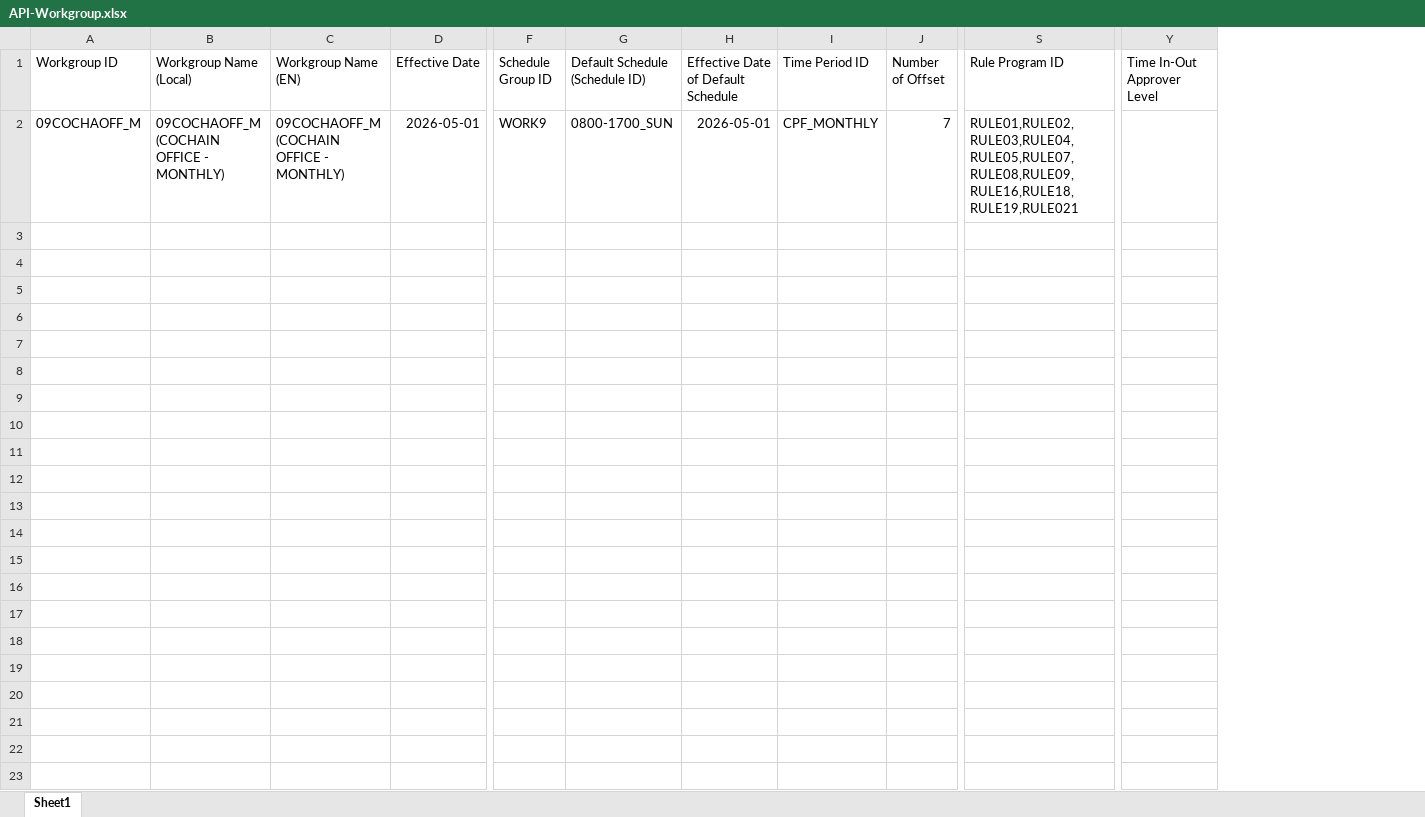
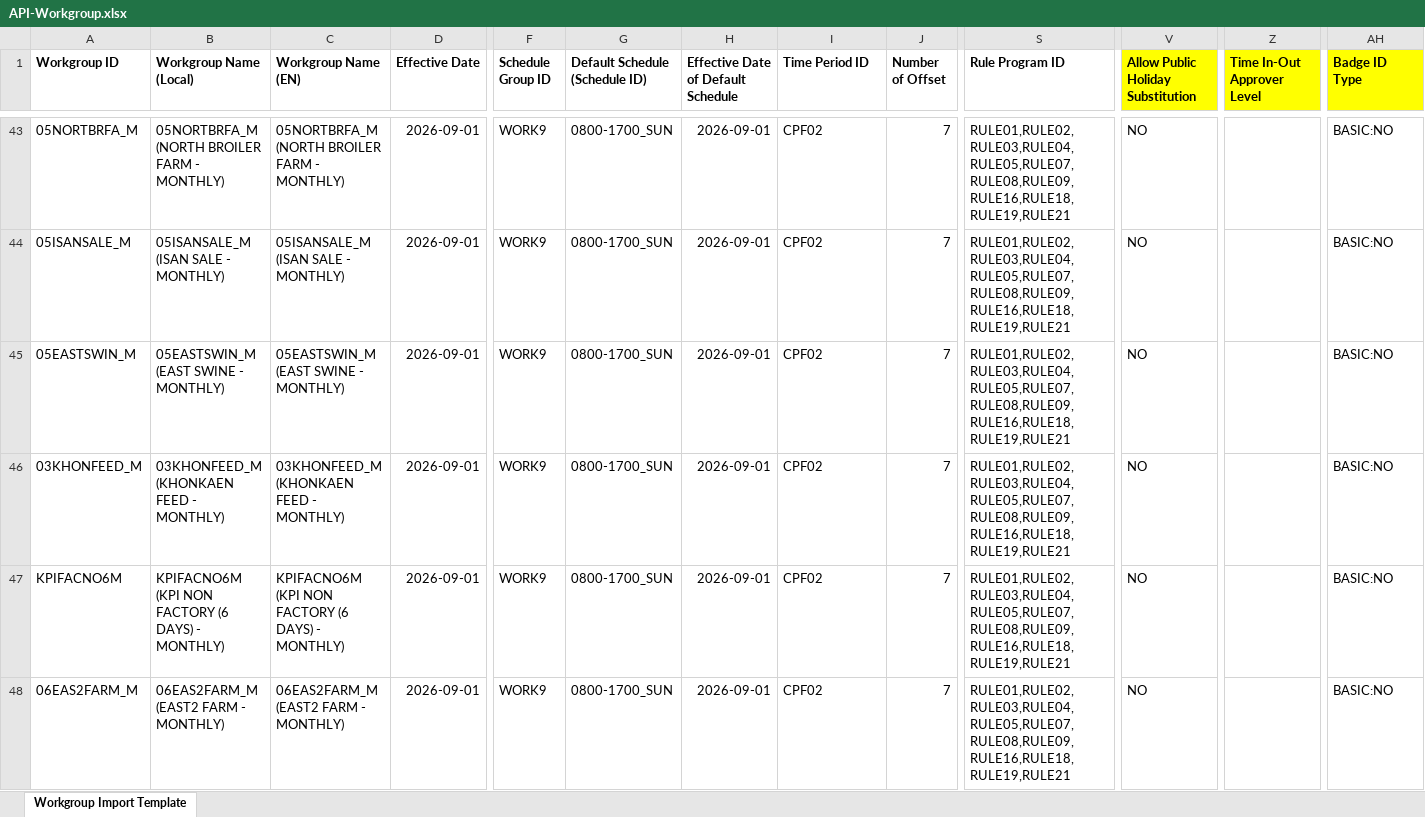
Before and after one commit to danupoll/HTML, an Excel workbook: API-Workgroup.xlsx, sheet Workgroup Import Template, drawn as a sheet; only a part is shown, gaps mark what is left out; values as stored, in another font and other column widths than the file's, no borders; conditional formats not drawn; addresses are those after the commit; rows hold the shown columns only; the diff covers the shown part only; the diff names each change by its address in the sheet, - before the commit and + after, or states it on an @@ line.

Commit message:
Add files via upload

```diff
--- a/API-Workgroup.xlsx (sheet Workgroup Import Template)
+++ b/API-Workgroup.xlsx (sheet Workgroup Import Template)
-sheet tab: Sheet1
+sheet tab: Workgroup Import Template
+column V, row 1: Allow Public Holiday Substitution; row 43: NO
+column AH (Badge ID Type), row 43: BASIC:NO
-A1:S1 bold: off
+A1:S1 bold: on
@@ Z1 bold: off → on, fill: none → #FFFF00 @@
-A43 (Workgroup ID): 09COCHAOFF_M
+A43 (Workgroup ID): 05NORTBRFA_M
-B43 (Workgroup Name (Local)): 09COCHAOFF_M (COCHAIN OFFICE - MONTHLY)
+B43 (Workgroup Name (Local)): 05NORTBRFA_M (NORTH BROILER FARM - MONTHLY)
-C43 (Workgroup Name (EN)): 09COCHAOFF_M (COCHAIN OFFICE - MONTHLY)
+C43 (Workgroup Name (EN)): 05NORTBRFA_M (NORTH BROILER FARM - MONTHLY)
-D43 (Effective Date): 2026-05-01
+D43 (Effective Date): 2026-09-01
-H43: 2026-05-01
+H43: 2026-09-01
-I43 (Time Period ID): CPF_MONTHLY
+I43 (Time Period ID): CPF02
-S43 (Rule Program ID): RULE01,RULE02,RULE03,RULE04,RULE05,RULE07,RULE08,RULE09,RULE16,RULE18,RULE19,RULE021
+S43 (Rule Program ID): RULE01,RULE02,RULE03,RULE04,RULE05,RULE07,RULE08,RULE09,RULE16,RULE18,RULE19,RULE21
+row 44: 05ISANSALE_M | 05ISANSALE_M (ISAN SALE - MONTHLY) | 05ISANSALE_M (ISAN SALE - MONTHLY) | 2026-09-01 | WORK9 | 0800-1700_SUN | 2026-09-01 | CPF02 | 7 | RULE01,RULE02,RULE03,RULE04,RULE05,RULE07,RULE08,RULE09,RULE16,RULE18,RULE19,RULE21 | NO |  | BASIC:NO
+row 45: 05EASTSWIN_M | 05EASTSWIN_M (EAST SWINE - MONTHLY) | 05EASTSWIN_M (EAST SWINE - MONTHLY) | 2026-09-01 | WORK9 | 0800-1700_SUN | 2026-09-01 | CPF02 | 7 | RULE01,RULE02,RULE03,RULE04,RULE05,RULE07,RULE08,RULE09,RULE16,RULE18,RULE19,RULE21 | NO |  | BASIC:NO
+row 46: 03KHONFEED_M | 03KHONFEED_M (KHONKAEN FEED - MONTHLY) | 03KHONFEED_M (KHONKAEN FEED - MONTHLY) | 2026-09-01 | WORK9 | 0800-1700_SUN | 2026-09-01 | CPF02 | 7 | RULE01,RULE02,RULE03,RULE04,RULE05,RULE07,RULE08,RULE09,RULE16,RULE18,RULE19,RULE21 | NO |  | BASIC:NO
+row 47: KPIFACNO6M | KPIFACNO6M (KPI NON FACTORY (6 DAYS) - MONTHLY) | KPIFACNO6M (KPI NON FACTORY (6 DAYS) - MONTHLY) | 2026-09-01 | WORK9 | 0800-1700_SUN | 2026-09-01 | CPF02 | 7 | RULE01,RULE02,RULE03,RULE04,RULE05,RULE07,RULE08,RULE09,RULE16,RULE18,RULE19,RULE21 | NO |  | BASIC:NO
+row 48: 06EAS2FARM_M | 06EAS2FARM_M (EAST2 FARM - MONTHLY) | 06EAS2FARM_M (EAST2 FARM - MONTHLY) | 2026-09-01 | WORK9 | 0800-1700_SUN | 2026-09-01 | CPF02 | 7 | RULE01,RULE02,RULE03,RULE04,RULE05,RULE07,RULE08,RULE09,RULE16,RULE18,RULE19,RULE21 | NO |  | BASIC:NO
```
Also changed, not shown: 41 added rows and cell formats elsewhere in this sheet.
